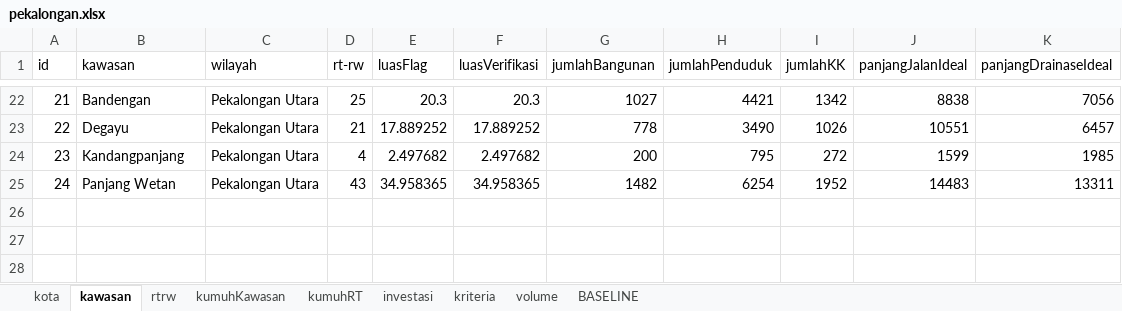
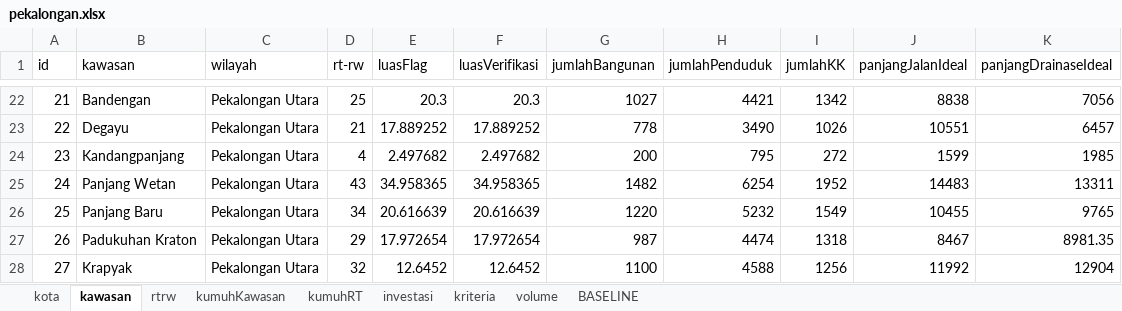
Before and after one commit to RiqqiAmru/motorkawanku, an Excel workbook: data/pekalongan.xlsx, sheet kawasan, drawn as a sheet; only a part is shown, gaps mark what is left out; values as stored, in another font and other column widths than the file's, no borders; the diff names each change by its address in the sheet, - before the commit and + after, or states it on an @@ line.

Commit message:
finish adding all data kawasan baseline - 2023

```diff
--- a/data/pekalongan.xlsx (sheet kawasan)
+++ b/data/pekalongan.xlsx (sheet kawasan)
+row 26: 25 | Panjang Baru | Pekalongan Utara | 34 | 20.616639 | 20.616639 | 1220 | 5232 | 1549 | 10455 | 9765
+row 27: 26 | Padukuhan Kraton | Pekalongan Utara | 29 | 17.972654 | 17.972654 | 987 | 4474 | 1318 | 8467 | 8981.35
+row 28: 27 | Krapyak | Pekalongan Utara | 32 | 12.6452 | 12.6452 | 1100 | 4588 | 1256 | 11992 | 12904
```
Also changed, not shown: sheet kumuhRT, sheet investasi, sheet rtrw, sheet volume, sheet BASELINE, sheet kumuhKawasan, data/new.xlsx, 1 other file.
